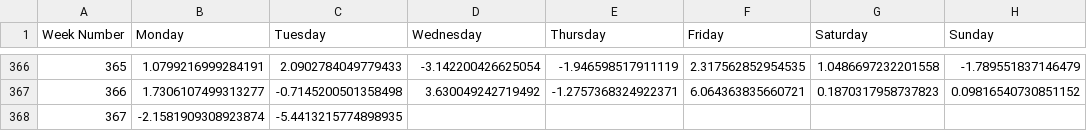
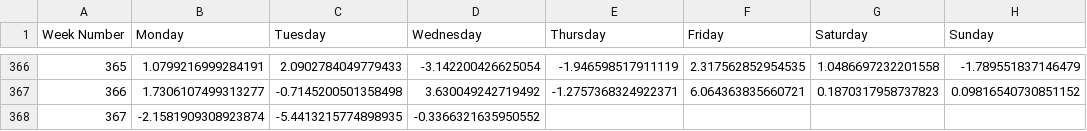
Before and after one commit to davidbq/crypto-trade-trax, a CSV file: data/crypto/btc_weekly_data.csv, drawn as a sheet; only a part is shown, gaps mark what is left out.

```diff
--- a/data/crypto/btc_weekly_data.csv
+++ b/data/crypto/btc_weekly_data.csv
@@ -367,2 +367,2 @@ Week Number,Monday,Tuesday,Wednesday,Thursday,Friday,Saturday,Sunday
 366,1.7306107499313277,-0.7145200501358498,3.630049242719492,-1.2757368324922371,6.064363835660721,0.1870317958737823,0.09816540730851152
-367,-2.1581909308923874,-5.4413215774898935,,,,,
+367,-2.1581909308923874,-5.4413215774898935,-0.3366321635950552,,,,
```
Also changed, not shown: data/crypto/fet_weekly_data.csv, 6 other files.
